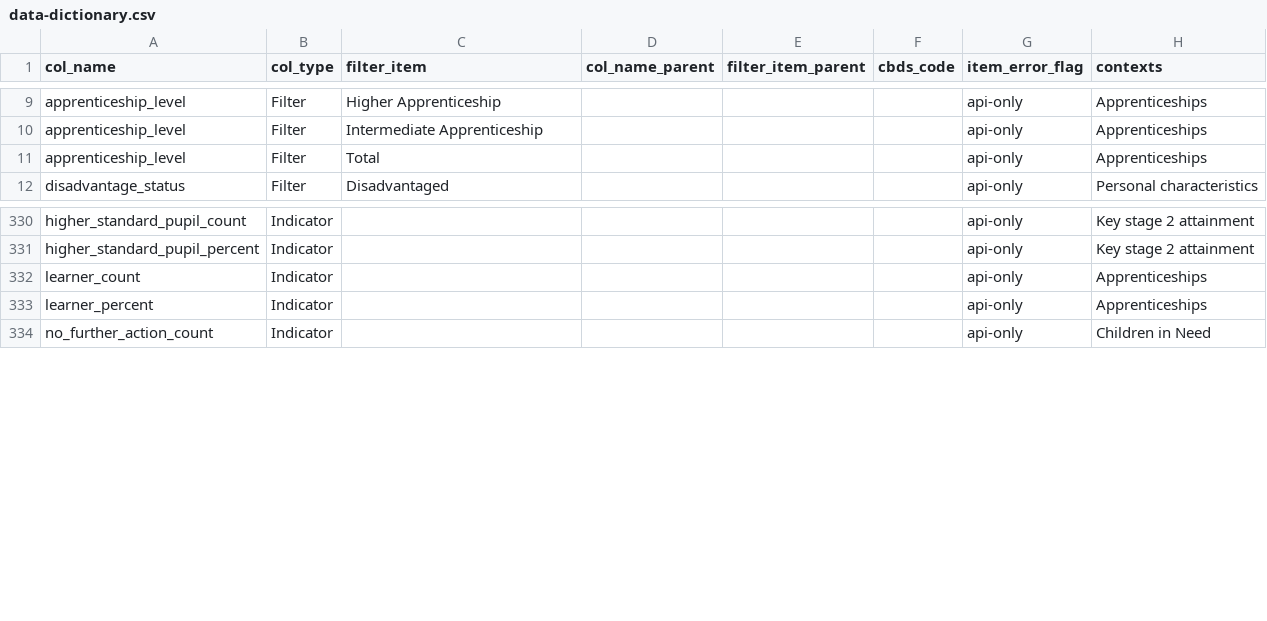
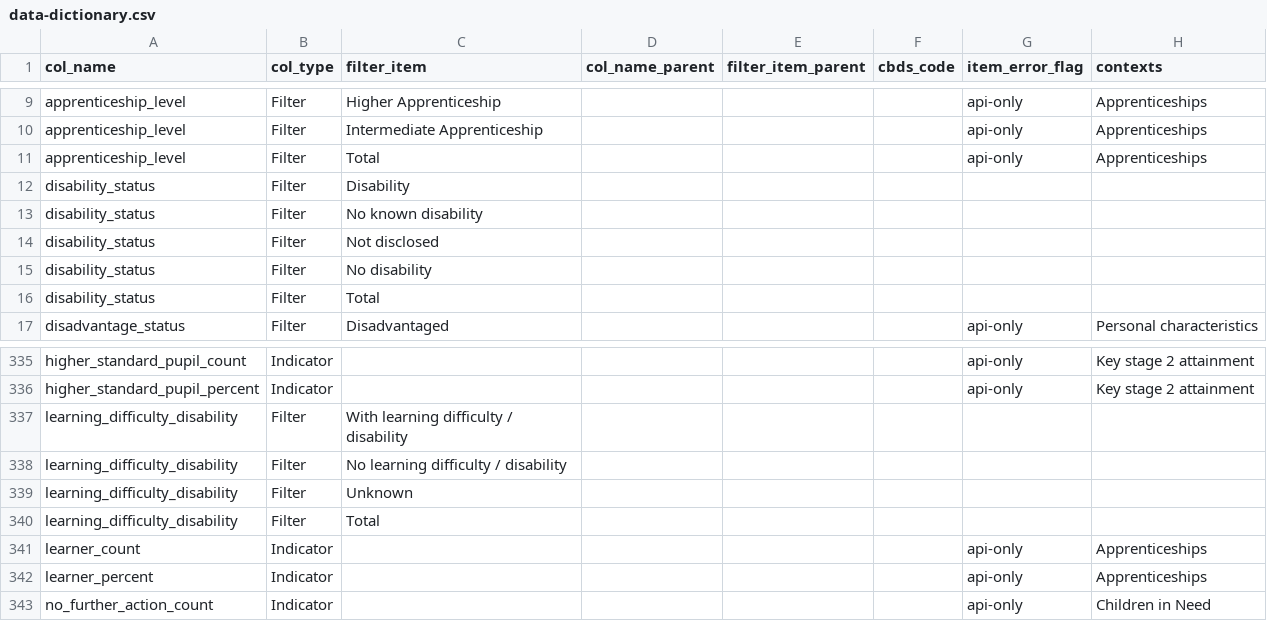
Before and after one commit to dfe-analytical-services/dfe-published-data-qa, a CSV file: data/data-dictionary.csv, drawn as a sheet; only a part is shown, gaps mark what is left out.

Commit message:
adding disability filetrs

```diff
--- a/data/data-dictionary.csv
+++ b/data/data-dictionary.csv
@@ -11,2 +11,7 @@ apprenticeship_level,Filter,Intermediate Apprenticeship,,,,api-only,Apprenticesh
 apprenticeship_level,Filter,Total,,,,api-only,Apprenticeships
+disability_status,Filter,Disability,,,,,
+disability_status,Filter,No known disability,,,,,
+disability_status,Filter,Not disclosed,,,,,
+disability_status,Filter,No disability,,,,,
+disability_status,Filter,Total,,,,,
 disadvantage_status,Filter,Disadvantaged,,,,api-only,Personal characteristics
@@ -331,2 +336,6 @@ higher_standard_pupil_count,Indicator,,,,,api-only,Key stage 2 attainment
 higher_standard_pupil_percent,Indicator,,,,,api-only,Key stage 2 attainment
+learning_difficulty_disability,Filter,With learning difficulty / disability,,,,,,
+learning_difficulty_disability,Filter,No learning difficulty / disability,,,,,,
+learning_difficulty_disability,Filter,Unknown,,,,,,
+learning_difficulty_disability,Filter,Total,,,,,,
 learner_count,Indicator,,,,,api-only,Apprenticeships
```
Also changed, not shown: 3 other files.
